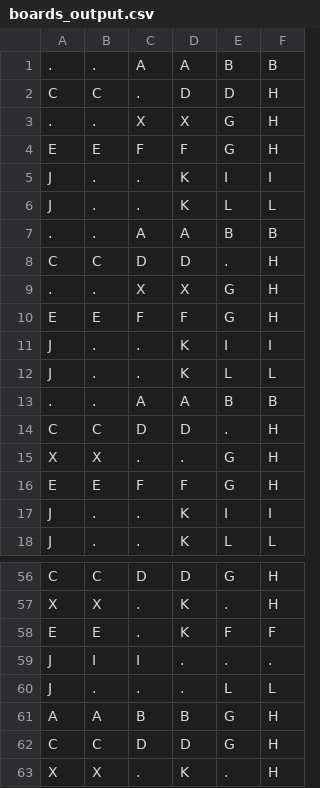
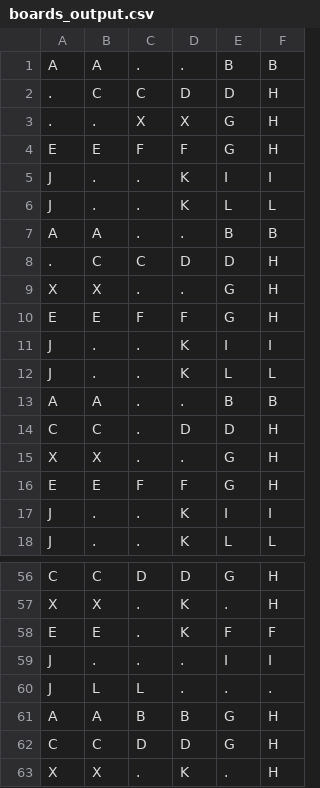
Before and after one commit to WouterBant/RushHour, a CSV file: output/boards_output.csv, drawn as a sheet; only a part is shown, gaps mark what is left out.

```diff
--- a/output/boards_output.csv
+++ b/output/boards_output.csv
@@ -1,3 +1,3 @@
-.,.,A,A,B,B
-C,C,.,D,D,H
+A,A,.,.,B,B
+.,C,C,D,D,H
 .,.,X,X,G,H
@@ -6,5 +6,5 @@ J,.,.,K,I,I
 J,.,.,K,L,L
-.,.,A,A,B,B
-C,C,D,D,.,H
-.,.,X,X,G,H
+A,A,.,.,B,B
+.,C,C,D,D,H
+X,X,.,.,G,H
 E,E,F,F,G,H
@@ -12,4 +12,4 @@ J,.,.,K,I,I
 J,.,.,K,L,L
-.,.,A,A,B,B
-C,C,D,D,.,H
+A,A,.,.,B,B
+C,C,.,D,D,H
 X,X,.,.,G,H
@@ -58,4 +58,4 @@ X,X,.,K,.,H
 E,E,.,K,F,F
-J,I,I,.,.,.
-J,.,.,.,L,L
+J,.,.,.,I,I
+J,L,L,.,.,.
 A,A,B,B,G,H
```
Also changed, not shown: 7 other files.
